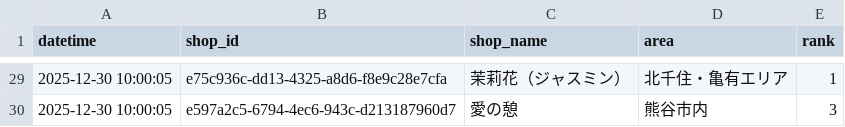
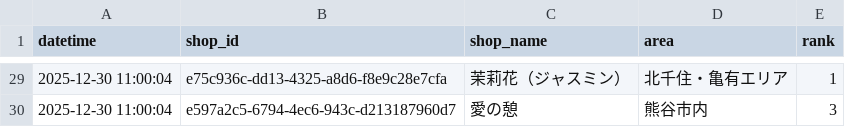
Before and after one commit to k-namickey/rank-tracker, a CSV file: rank_latest.csv, drawn as a sheet; only a part is shown, gaps mark what is left out; the diff covers the shown part only.

```diff
--- a/rank_latest.csv
+++ b/rank_latest.csv
@@ -29,2 +29,2 @@
-2025-12-30 10:00:05,e75c936c-dd13-4325-a8d6-f8e9c28e7cfa,茉莉花（ジャスミン）,北千住・亀有エリア,1
-2025-12-30 10:00:05,e597a2c5-6794-4ec6-943c-d213187960d7,愛の憩,熊谷市内,3
+2025-12-30 11:00:04,e75c936c-dd13-4325-a8d6-f8e9c28e7cfa,茉莉花（ジャスミン）,北千住・亀有エリア,1
+2025-12-30 11:00:04,e597a2c5-6794-4ec6-943c-d213187960d7,愛の憩,熊谷市内,3
```
Also changed, not shown: 36 edited cells elsewhere in this file, rank_history.csv, 1 other file.
